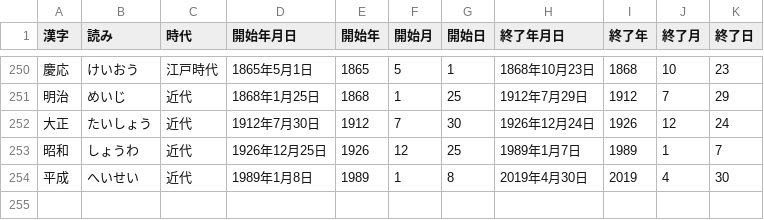
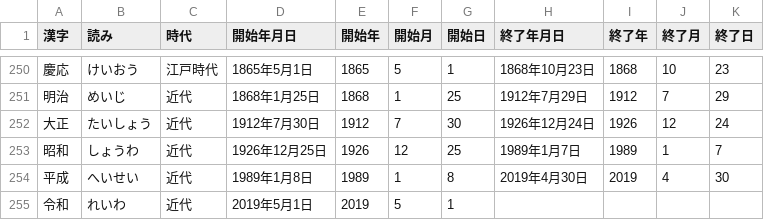
Before and after one commit to berulen/Gengo_jp, a CSV file: 元号一覧UTF8.csv, drawn as a sheet; only a part is shown, gaps mark what is left out.

```diff
--- a/元号一覧UTF8.csv
+++ b/元号一覧UTF8.csv
@@ -254 +254,2 @@
 平成,へいせい,近代,1989年1月8日,1989,1,8,2019年4月30日,2019,4,30
+令和,れいわ,近代,2019年5月1日,2019,5,1,,,,
```
Also changed, not shown: 元号一覧SJIS.csv.
